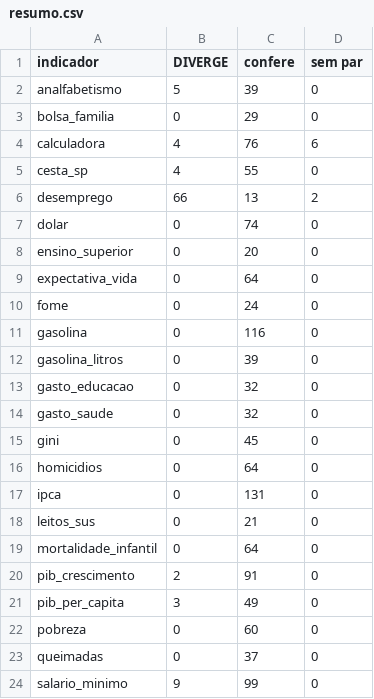
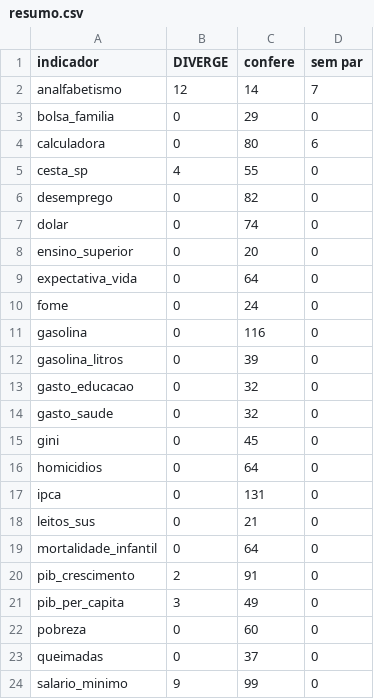
Before and after one commit to dayanaisilva/painel-brasil, a CSV file: auditoria/resultados/resumo.csv, drawn as a sheet.

```diff
--- a/auditoria/resultados/resumo.csv
+++ b/auditoria/resultados/resumo.csv
@@ -1,7 +1,7 @@
 indicador,DIVERGE,confere,sem par
-analfabetismo,5,39,0
+analfabetismo,12,14,7
 bolsa_familia,0,29,0
-calculadora,4,76,6
+calculadora,0,80,6
 cesta_sp,4,55,0
-desemprego,66,13,2
+desemprego,0,82,0
 dolar,0,74,0
```
Also changed, not shown: auditoria/resultados/comparacao.csv, 1 other file.
